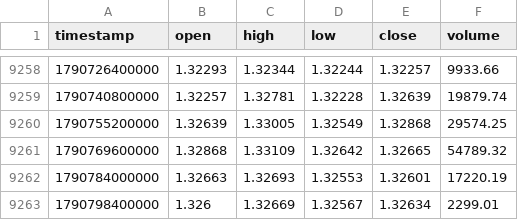
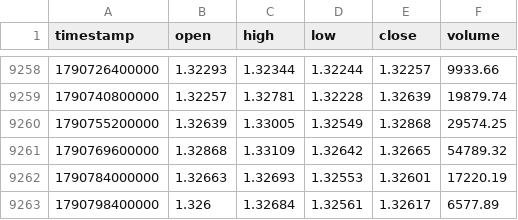
Before and after one commit to rikuudon24-beep/chair-scale, a CSV file: data/market/h4/gbpusd.csv, drawn as a sheet; only a part is shown, gaps mark what is left out.

```diff
--- a/data/market/h4/gbpusd.csv
+++ b/data/market/h4/gbpusd.csv
@@ -9262,2 +9262,2 @@ timestamp,open,high,low,close,volume
 1790784000000,1.32663,1.32693,1.32553,1.32601,17220.19
-1790798400000,1.326,1.32669,1.32567,1.32634,2299.01
+1790798400000,1.326,1.32684,1.32561,1.32617,6577.89
```
Also changed, not shown: data/market/h4/audusd.csv, data/market/h4/eurusd.csv, 4 other files.
